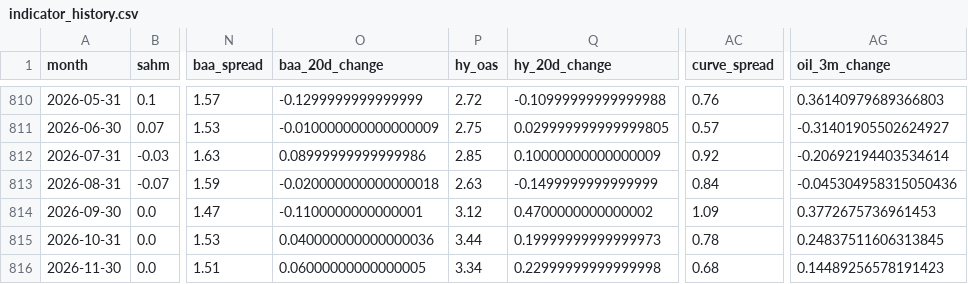
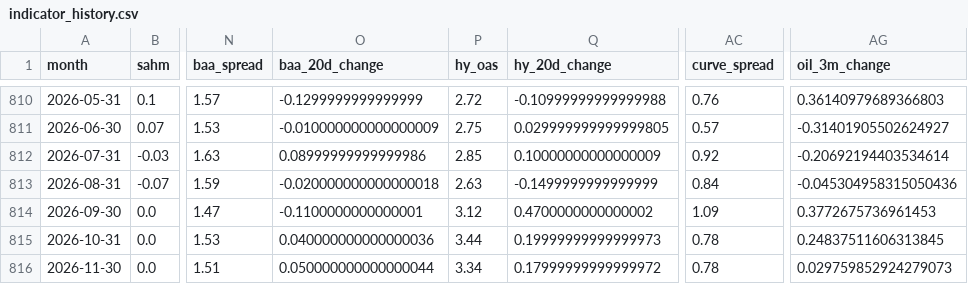
Before and after one commit to mattmattheisen/deterministic-recession-monitor, a CSV file: outputs/indicator_history.csv, drawn as a sheet; only a part is shown, gaps mark what is left out; the diff names each change by its address in the sheet, - before the commit and + after, or states it on an @@ line.

```diff
--- a/outputs/indicator_history.csv
+++ b/outputs/indicator_history.csv
-O816 (baa_20d_change): 0.06000000000000005
+O816 (baa_20d_change): 0.050000000000000044
-Q816 (hy_20d_change): 0.22999999999999998
+Q816 (hy_20d_change): 0.17999999999999972
-AC816 (curve_spread): 0.68
+AC816 (curve_spread): 0.78
-AG816 (oil_3m_change): 0.14489256578191423
+AG816 (oil_3m_change): 0.029759852924279073
```
Also changed, not shown: 27 other files.
